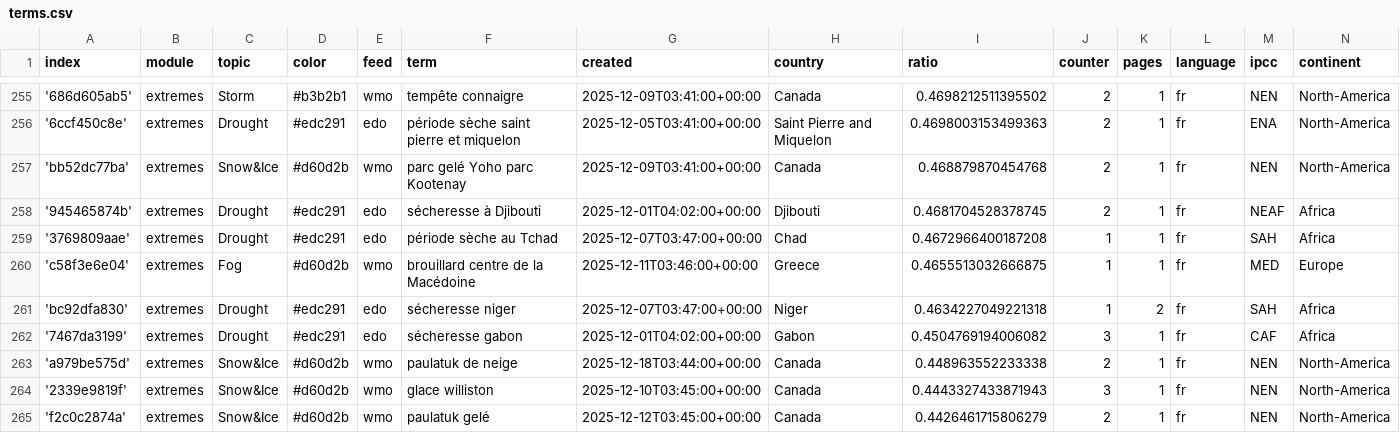
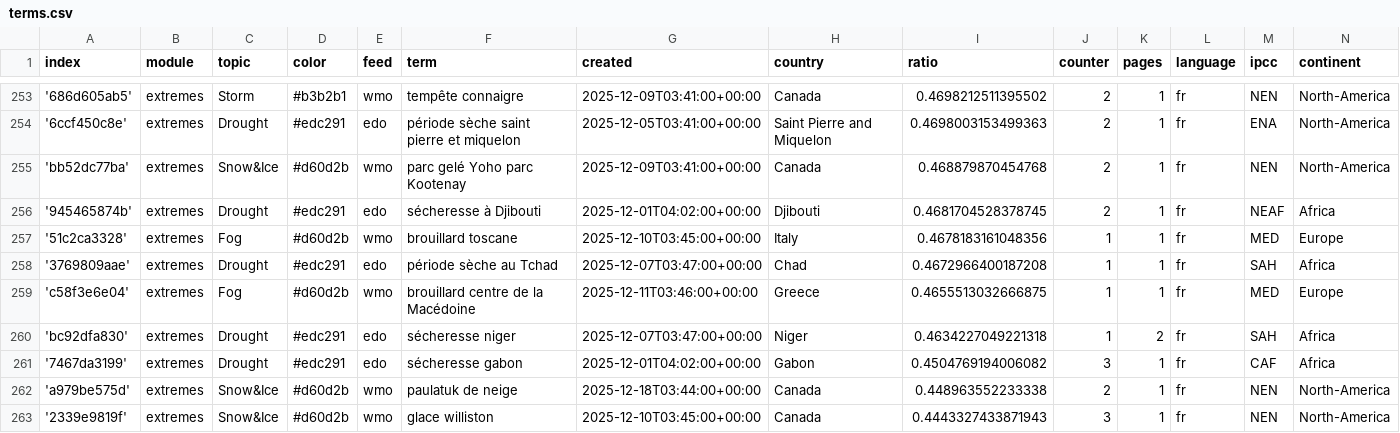
Before and after one commit to TinoH91news/frenchExtremes, a CSV file: terms.csv, drawn as a sheet; only a part is shown, gaps mark what is left out; the shorter side is filled out with more unchanged rows; the diff covers the shown part only; the diff names each change by its address in the sheet, - before the commit and + after, or states it on an @@ line.

```diff
--- a/terms.csv
+++ b/terms.csv
+row 257: '51c2ca3328' | extremes | Fog | #d60d2b | wmo | brouillard toscane | 2025-12-10T03:45:00+00:00 | Italy | 0.4678183161048356 | 1 | 1 | fr | MED | Europe
```
Also changed, not shown: 3 added rows and 5 removed rows elsewhere in this file, 1 other file.
